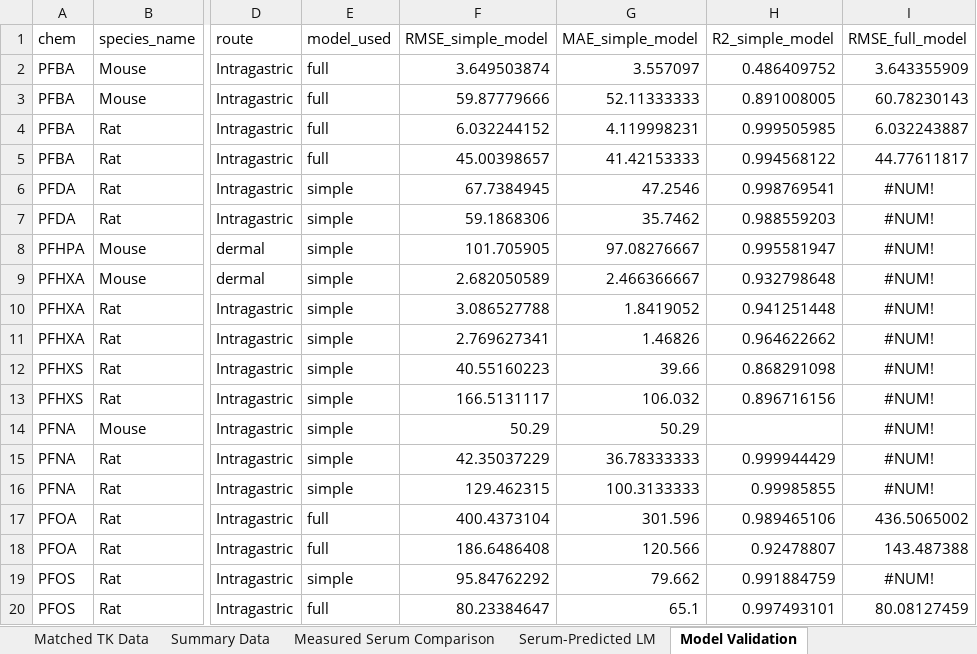
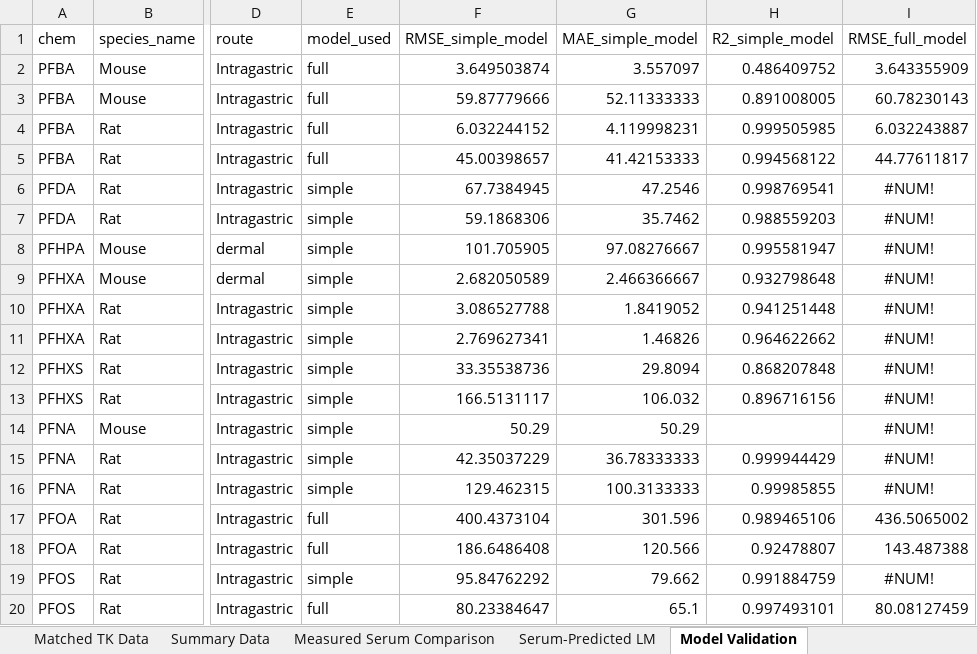
Before and after one commit to ScottCoffin/PFOS_PBPK_fork, an Excel workbook: Additional files/Datasets/general/dose_to_serum_data.xlsx, sheet Model Validation, drawn as a sheet; only a part is shown, gaps mark what is left out; values as stored, in another font and other column widths than the file's, no borders; the diff names each change by its address in the sheet, - before the commit and + after, or states it on an @@ line.

```diff
--- a/Additional files/Datasets/general/dose_to_serum_data.xlsx (sheet Model Validation)
+++ b/Additional files/Datasets/general/dose_to_serum_data.xlsx (sheet Model Validation)
-F12 (RMSE_simple_model): 40.55160223
+F12 (RMSE_simple_model): 33.35538736
-G12 (MAE_simple_model): 39.66
+G12 (MAE_simple_model): 29.8094
-H12 (R2_simple_model): 0.868291098
+H12 (R2_simple_model): 0.868207848
```
Also changed, not shown: sheet Summary Data, sheet Matched TK Data, sheet Measured Serum Comparison, sheet Serum-Predicted LM, 5 other files.
